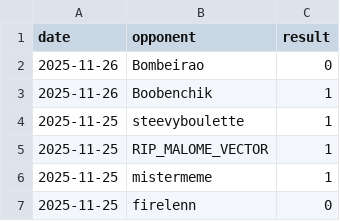
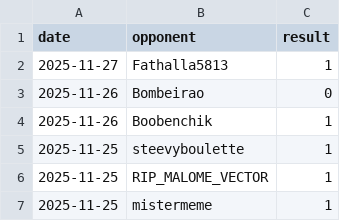
Before and after one commit to IsaacVerm/chess-dashboard, a CSV file: data/games.csv, drawn as a sheet; only a part is shown; the shorter side is filled out with more unchanged rows; the diff names each change by its address in the sheet, - before the commit and + after, or states it on an @@ line.

```diff
--- a/data/games.csv
+++ b/data/games.csv
+row 2: 2025-11-27 | Fathalla5813 | 1
```
Also changed, not shown: data/metrics.csv, 1 other file.
